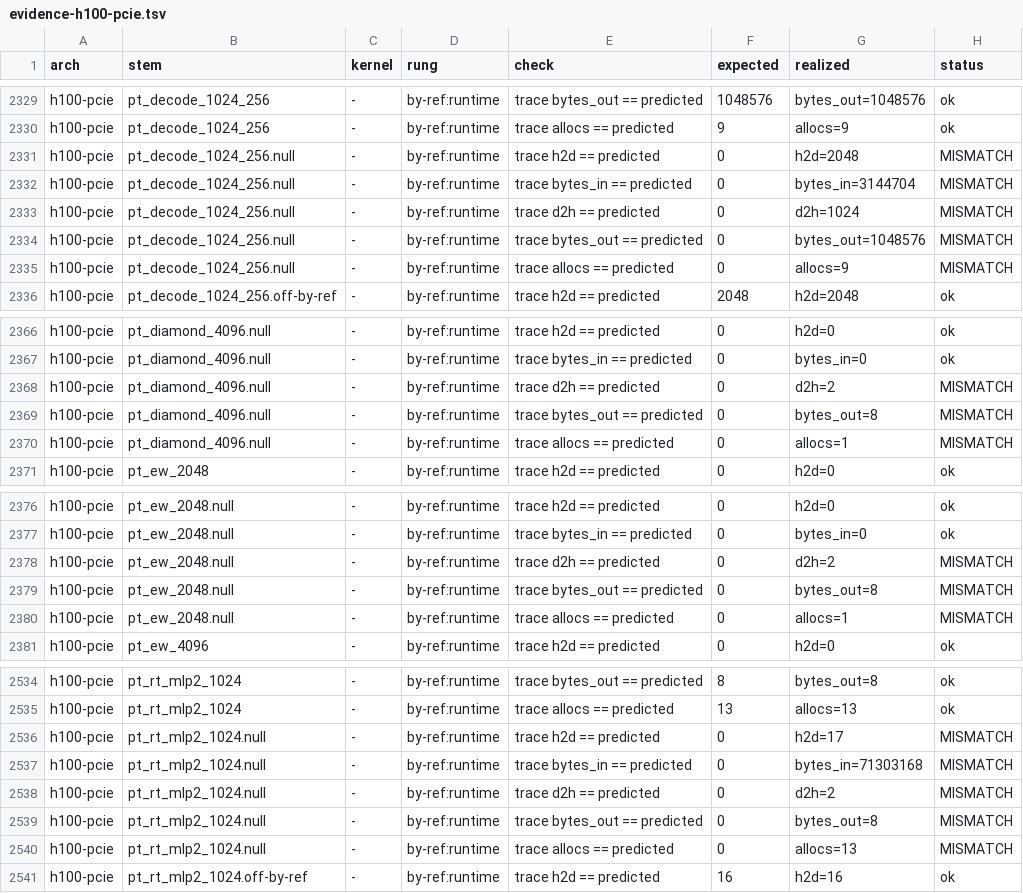
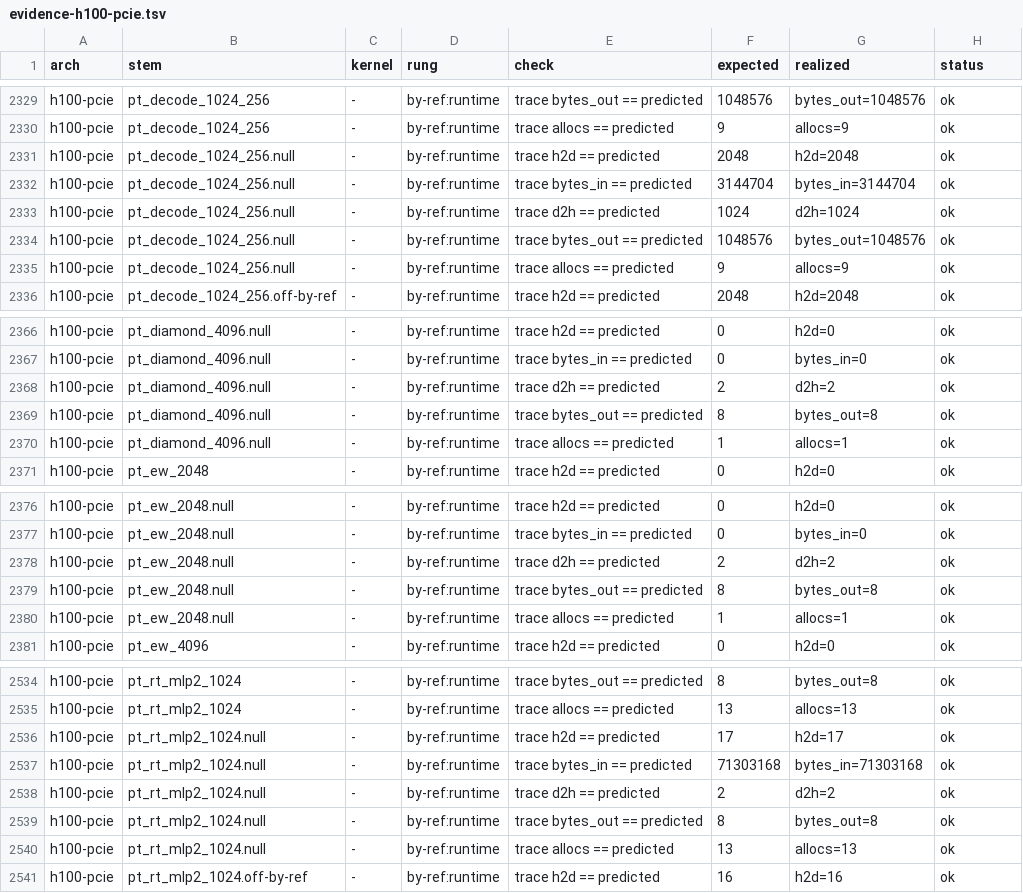
Before and after one commit to LessComplexity/mapal, a TSV file: benches/results/evidence/s65/h100-pcie/evidence-h100-pcie.tsv, drawn as a sheet; only a part is shown, gaps mark what is left out; the diff covers the shown part only.

```diff
--- a/benches/results/evidence/s65/h100-pcie/evidence-h100-pcie.tsv
+++ b/benches/results/evidence/s65/h100-pcie/evidence-h100-pcie.tsv
@@ -2330,7 +2330,7 @@ h100-pcie	pt_decode_1024_256	-	by-ref:runtime	trace bytes_out == predicted	10485
 h100-pcie	pt_decode_1024_256	-	by-ref:runtime	trace allocs == predicted	9	allocs=9	ok
-h100-pcie	pt_decode_1024_256.null	-	by-ref:runtime	trace h2d == predicted	0	h2d=2048	MISMATCH
-h100-pcie	pt_decode_1024_256.null	-	by-ref:runtime	trace bytes_in == predicted	0	bytes_in=3144704	MISMATCH
-h100-pcie	pt_decode_1024_256.null	-	by-ref:runtime	trace d2h == predicted	0	d2h=1024	MISMATCH
-h100-pcie	pt_decode_1024_256.null	-	by-ref:runtime	trace bytes_out == predicted	0	bytes_out=1048576	MISMATCH
-h100-pcie	pt_decode_1024_256.null	-	by-ref:runtime	trace allocs == predicted	0	allocs=9	MISMATCH
+h100-pcie	pt_decode_1024_256.null	-	by-ref:runtime	trace h2d == predicted	2048	h2d=2048	ok
+h100-pcie	pt_decode_1024_256.null	-	by-ref:runtime	trace bytes_in == predicted	3144704	bytes_in=3144704	ok
+h100-pcie	pt_decode_1024_256.null	-	by-ref:runtime	trace d2h == predicted	1024	d2h=1024	ok
+h100-pcie	pt_decode_1024_256.null	-	by-ref:runtime	trace bytes_out == predicted	1048576	bytes_out=1048576	ok
+h100-pcie	pt_decode_1024_256.null	-	by-ref:runtime	trace allocs == predicted	9	allocs=9	ok
 h100-pcie	pt_decode_1024_256.off-by-ref	-	by-ref:runtime	trace h2d == predicted	2048	h2d=2048	ok
@@ -2367,5 +2367,5 @@ h100-pcie	pt_diamond_4096.null	-	by-ref:runtime	trace h2d == predicted	0	h2d=0	o
 h100-pcie	pt_diamond_4096.null	-	by-ref:runtime	trace bytes_in == predicted	0	bytes_in=0	ok
-h100-pcie	pt_diamond_4096.null	-	by-ref:runtime	trace d2h == predicted	0	d2h=2	MISMATCH
-h100-pcie	pt_diamond_4096.null	-	by-ref:runtime	trace bytes_out == predicted	0	bytes_out=8	MISMATCH
-h100-pcie	pt_diamond_4096.null	-	by-ref:runtime	trace allocs == predicted	0	allocs=1	MISMATCH
+h100-pcie	pt_diamond_4096.null	-	by-ref:runtime	trace d2h == predicted	2	d2h=2	ok
+h100-pcie	pt_diamond_4096.null	-	by-ref:runtime	trace bytes_out == predicted	8	bytes_out=8	ok
+h100-pcie	pt_diamond_4096.null	-	by-ref:runtime	trace allocs == predicted	1	allocs=1	ok
 h100-pcie	pt_ew_2048	-	by-ref:runtime	trace h2d == predicted	0	h2d=0	ok
@@ -2377,5 +2377,5 @@ h100-pcie	pt_ew_2048.null	-	by-ref:runtime	trace h2d == predicted	0	h2d=0	ok
 h100-pcie	pt_ew_2048.null	-	by-ref:runtime	trace bytes_in == predicted	0	bytes_in=0	ok
-h100-pcie	pt_ew_2048.null	-	by-ref:runtime	trace d2h == predicted	0	d2h=2	MISMATCH
-h100-pcie	pt_ew_2048.null	-	by-ref:runtime	trace bytes_out == predicted	0	bytes_out=8	MISMATCH
-h100-pcie	pt_ew_2048.null	-	by-ref:runtime	trace allocs == predicted	0	allocs=1	MISMATCH
+h100-pcie	pt_ew_2048.null	-	by-ref:runtime	trace d2h == predicted	2	d2h=2	ok
+h100-pcie	pt_ew_2048.null	-	by-ref:runtime	trace bytes_out == predicted	8	bytes_out=8	ok
+h100-pcie	pt_ew_2048.null	-	by-ref:runtime	trace allocs == predicted	1	allocs=1	ok
 h100-pcie	pt_ew_4096	-	by-ref:runtime	trace h2d == predicted	0	h2d=0	ok
@@ -2535,7 +2535,7 @@ h100-pcie	pt_rt_mlp2_1024	-	by-ref:runtime	trace bytes_out == predicted	8	bytes_
 h100-pcie	pt_rt_mlp2_1024	-	by-ref:runtime	trace allocs == predicted	13	allocs=13	ok
-h100-pcie	pt_rt_mlp2_1024.null	-	by-ref:runtime	trace h2d == predicted	0	h2d=17	MISMATCH
-h100-pcie	pt_rt_mlp2_1024.null	-	by-ref:runtime	trace bytes_in == predicted	0	bytes_in=71303168	MISMATCH
-h100-pcie	pt_rt_mlp2_1024.null	-	by-ref:runtime	trace d2h == predicted	0	d2h=2	MISMATCH
-h100-pcie	pt_rt_mlp2_1024.null	-	by-ref:runtime	trace bytes_out == predicted	0	bytes_out=8	MISMATCH
-h100-pcie	pt_rt_mlp2_1024.null	-	by-ref:runtime	trace allocs == predicted	0	allocs=13	MISMATCH
+h100-pcie	pt_rt_mlp2_1024.null	-	by-ref:runtime	trace h2d == predicted	17	h2d=17	ok
+h100-pcie	pt_rt_mlp2_1024.null	-	by-ref:runtime	trace bytes_in == predicted	71303168	bytes_in=71303168	ok
+h100-pcie	pt_rt_mlp2_1024.null	-	by-ref:runtime	trace d2h == predicted	2	d2h=2	ok
+h100-pcie	pt_rt_mlp2_1024.null	-	by-ref:runtime	trace bytes_out == predicted	8	bytes_out=8	ok
+h100-pcie	pt_rt_mlp2_1024.null	-	by-ref:runtime	trace allocs == predicted	13	allocs=13	ok
 h100-pcie	pt_rt_mlp2_1024.off-by-ref	-	by-ref:runtime	trace h2d == predicted	16	h2d=16	ok
```
Also changed, not shown: 79 edited cells elsewhere in this file, benches/results/evidence/s65/rtx-3090/evidence-rtx-3090.tsv, benches/results/evidence/s65/rtx-4090/evidence-rtx-4090.tsv, 2 other files.
